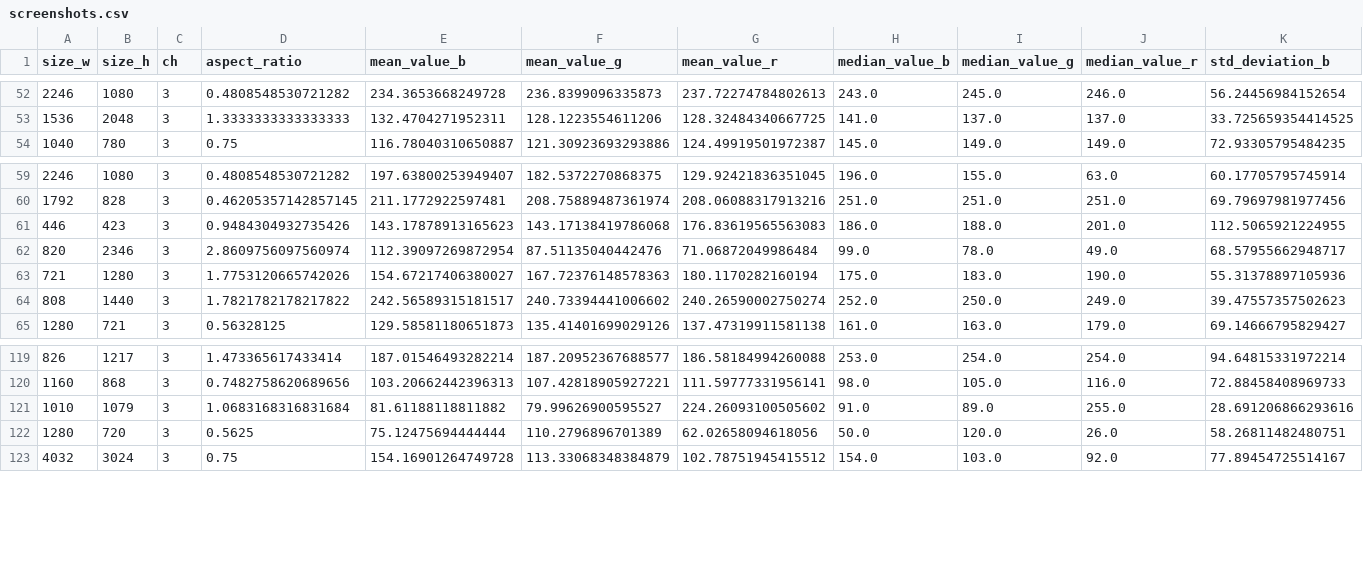
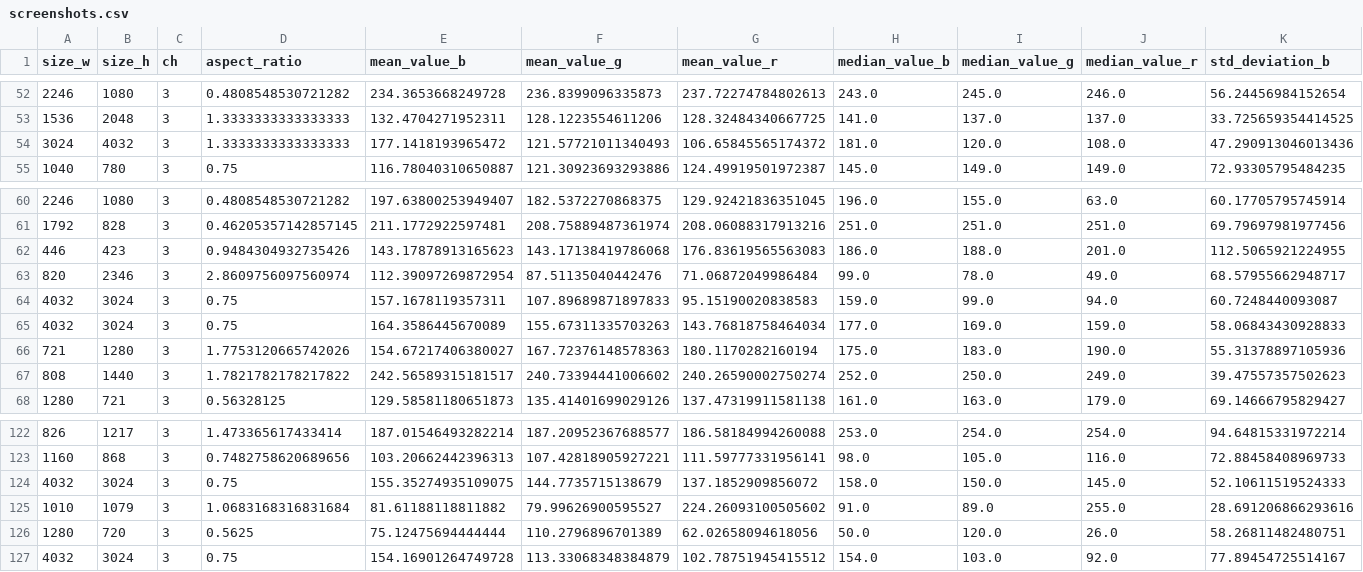
Before and after one commit to Tehnik762/Pictureminator, a CSV file: images/screenshots/screenshots.csv, drawn as a sheet; only a part is shown, gaps mark what is left out; rows hold the shown columns only; the diff names each change by its address in the sheet, - before the commit and + after, or states it on an @@ line.

Commit message:
New multiprocessing scan_images New data

```diff
--- a/images/screenshots/screenshots.csv
+++ b/images/screenshots/screenshots.csv
+row 54: 3024 | 4032 | 3 | 1.3333333333333333 | 177.1418193965472 | 121.57721011340493 | 106.65845565174372 | 181.0 | 120.0 | 108.0 | 47.290913046013436
+row 64: 4032 | 3024 | 3 | 0.75 | 157.1678119357311 | 107.89689871897833 | 95.15190020838583 | 159.0 | 99.0 | 94.0 | 60.7248440093087
+row 65: 4032 | 3024 | 3 | 0.75 | 164.3586445670089 | 155.67311335703263 | 143.76818758464034 | 177.0 | 169.0 | 159.0 | 58.06843430928833
+row 124: 4032 | 3024 | 3 | 0.75 | 155.35274935109075 | 144.7735715138679 | 137.1852909856072 | 158.0 | 150.0 | 145.0 | 52.10611519524333
```
Also changed, not shown: images/docs/docs.csv, images/not_good/not_good.csv, 3 other files.
